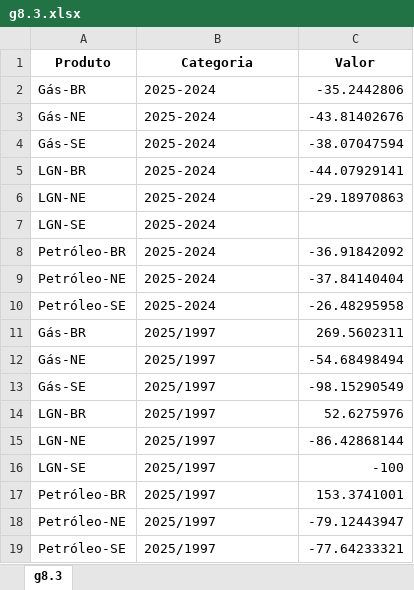
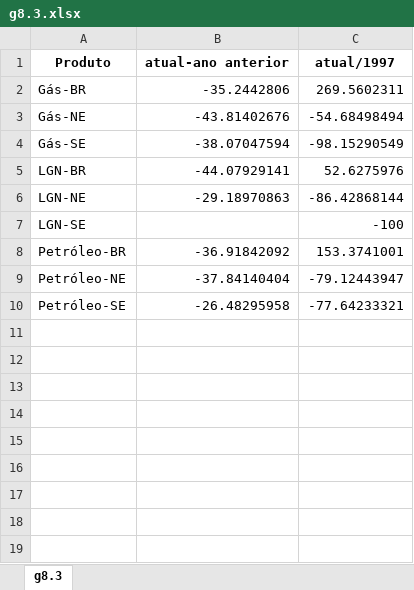
Before and after one commit to anuariosocieconomico/T25, an Excel workbook: Data/g8.3.xlsx, sheet g8.3, drawn as a sheet; values as stored, in another font and other column widths than the file's, no borders; removed rows and columns are numbered as before the commit, all else as after; the diff names each change by its address in the sheet, - before the commit and + after, or states it on an @@ line.

```diff
--- a/Data/g8.3.xlsx (sheet g8.3)
+++ b/Data/g8.3.xlsx (sheet g8.3)
-row 1: Produto | Categoria | Valor
-row 2: Gás-BR | 2025-2024 | -35.2442806
-row 3: Gás-NE | 2025-2024 | -43.81402676
-row 4: Gás-SE | 2025-2024 | -38.07047594
-row 5: LGN-BR | 2025-2024 | -44.07929141
-row 6: LGN-NE | 2025-2024 | -29.18970863
-row 7: LGN-SE | 2025-2024
-row 8: Petróleo-BR | 2025-2024 | -36.91842092
-row 9: Petróleo-NE | 2025-2024 | -37.84140404
-row 10: Petróleo-SE | 2025-2024 | -26.48295958
+row 1: Produto | atual-ano anterior | atual/1997
-B2: 2025/1997
+B2: -35.2442806
-B3: 2025/1997
+B3: -43.81402676
-B4: 2025/1997
+B4: -38.07047594
-B5: 2025/1997
+B5: -44.07929141
-B6: 2025/1997
+B6: -29.18970863
-B7: 2025/1997
+B7: (empty)
-B8: 2025/1997
+B8: -36.91842092
-B9: 2025/1997
+B9: -37.84140404
-B10: 2025/1997
+B10: -26.48295958
```
Also changed, not shown: 1 other file.
